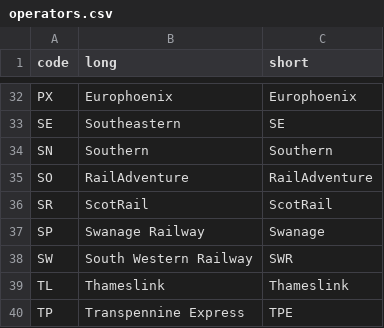
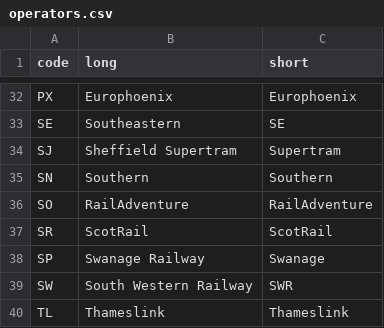
Before and after one commit to realtimetrains/nr-reference-data, a CSV file: operators.csv, drawn as a sheet; only a part is shown, gaps mark what is left out; the shorter side is filled out with more unchanged rows.

Commit message:
Add Supertram

```diff
--- a/operators.csv
+++ b/operators.csv
@@ -33,2 +33,3 @@
 "SE","Southeastern","SE"
+"SJ","Sheffield Supertram","Supertram"
 "SN","Southern","Southern"
```
